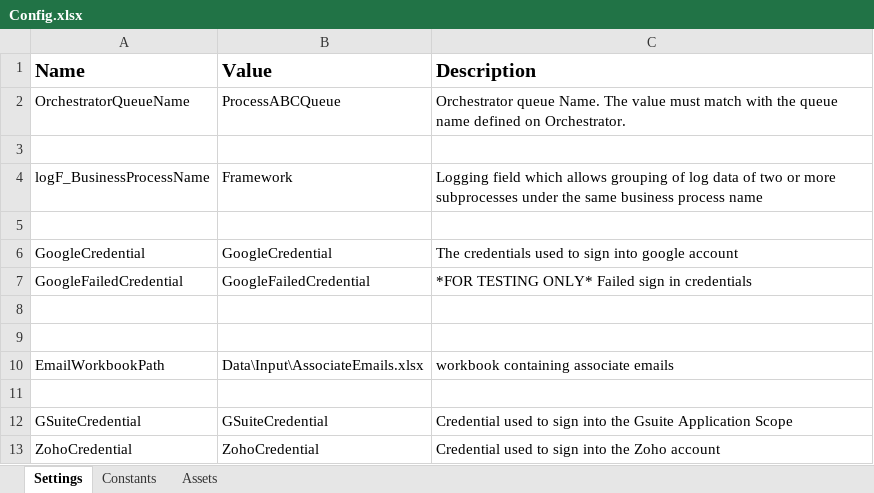
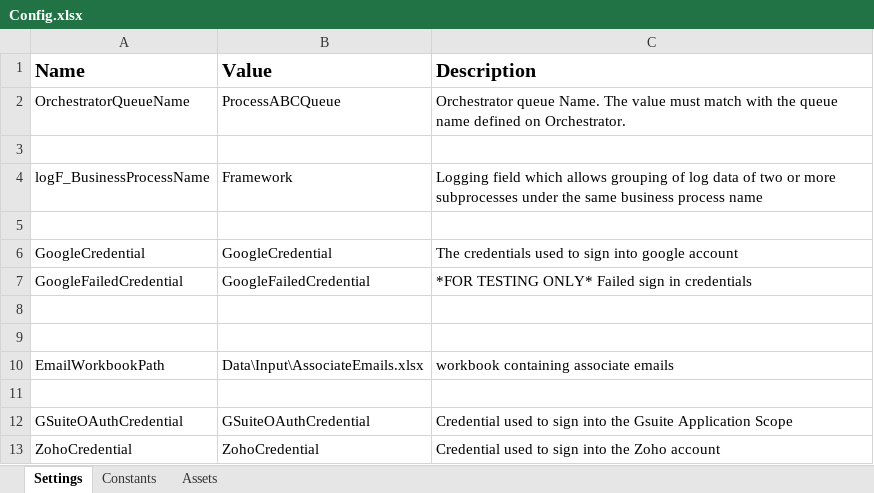
Before and after one commit to GuillermoVenturaReyes/uipath-automation-1, an Excel workbook: Data/Config.xlsx, sheet Settings, drawn as a sheet; values as stored, in another font and other column widths than the file's, no borders; the diff names each change by its address in the sheet, - before the commit and + after, or states it on an @@ line.

Commit message:
changed the config file gsuitecrential, changed the argument to match it in the process file, and updated the killall processes file

```diff
--- a/Data/Config.xlsx (sheet Settings)
+++ b/Data/Config.xlsx (sheet Settings)
-A12 (Name): GSuiteCredential
+A12 (Name): GSuiteOAuthCredential
-B12 (Value): GSuiteCredential
+B12 (Value): GSuiteOAuthCredential
```
Also changed, not shown: 2 other files.
